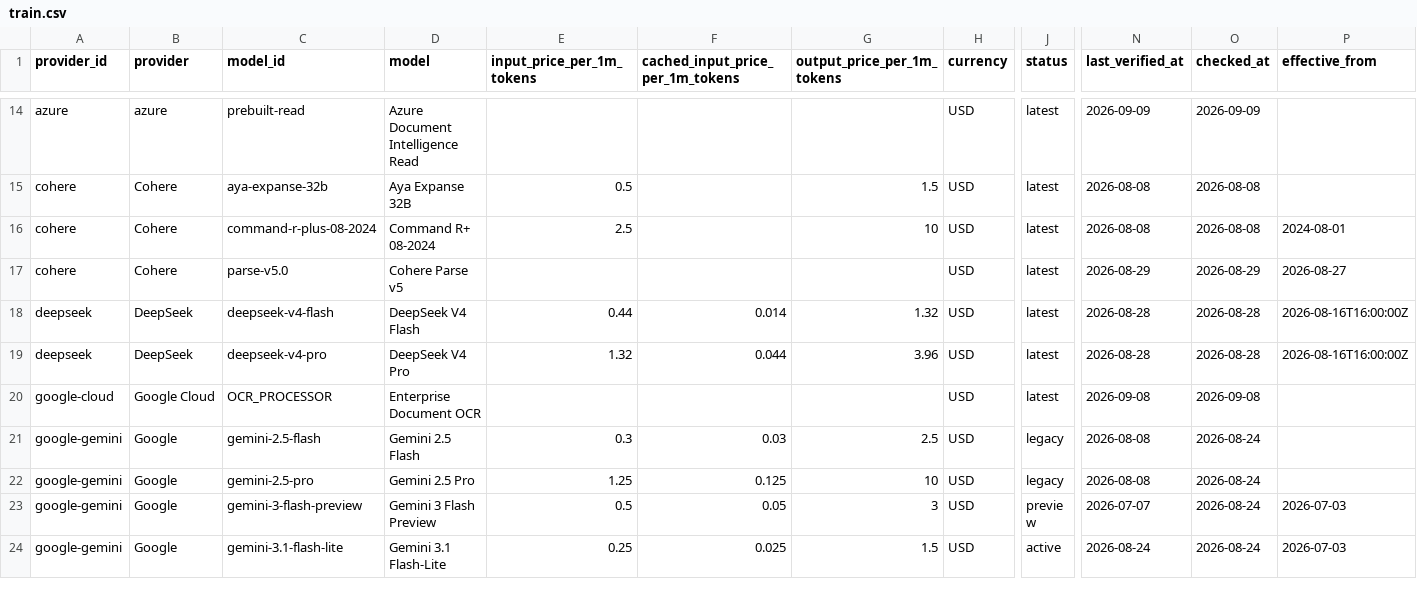
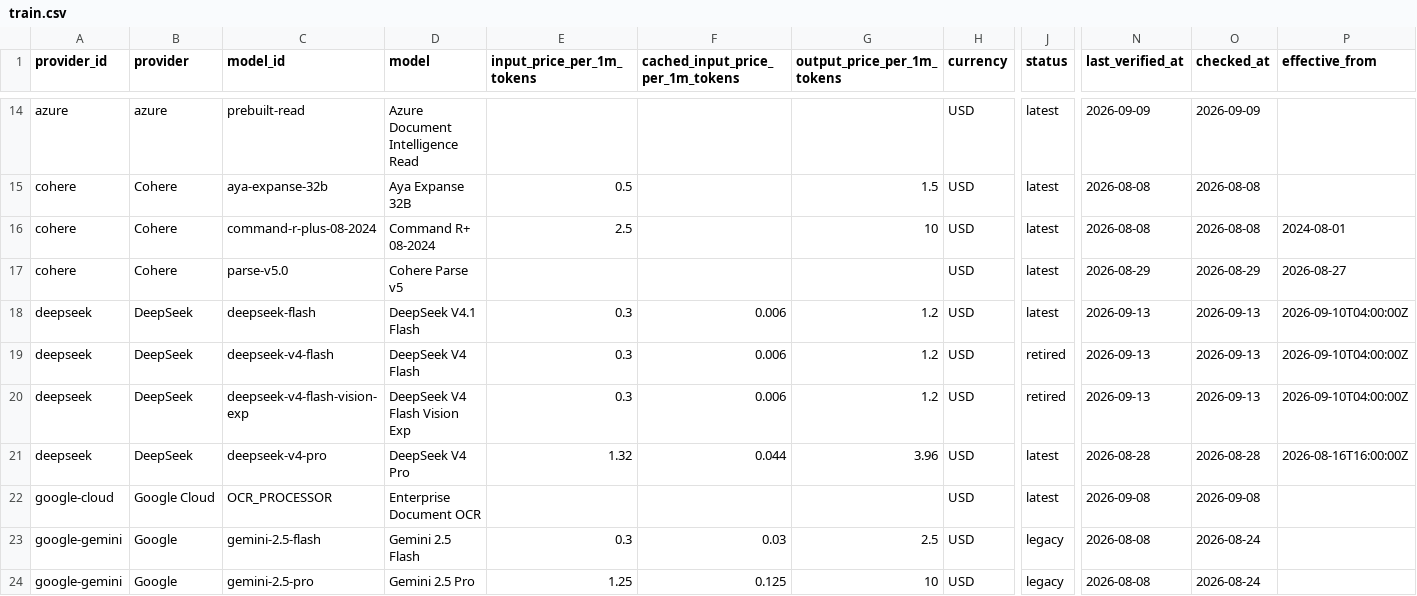
Before and after one commit to aicostbudget/ai-api-pricing-data, a CSV file: huggingface/train.csv, drawn as a sheet; only a part is shown, gaps mark what is left out; the shorter side is filled out with more unchanged rows; addresses are those after the commit; rows hold the shown columns only; the diff names each change by its address in the sheet, - before the commit and + after, or states it on an @@ line.

```diff
--- a/huggingface/train.csv
+++ b/huggingface/train.csv
+row 18: deepseek | DeepSeek | deepseek-flash | DeepSeek V4.1 Flash | 0.3 | 0.006 | 1.2 | USD | latest | 2026-09-13 | 2026-09-13 | 2026-09-10T04:00:00Z
-E19 (input_price_per_1m_tokens): 0.44
+E19 (input_price_per_1m_tokens): 0.3
-F19 (cached_input_price_per_1m_tokens): 0.014
+F19 (cached_input_price_per_1m_tokens): 0.006
-G19 (output_price_per_1m_tokens): 1.32
+G19 (output_price_per_1m_tokens): 1.2
-J19 (status): latest
+J19 (status): retired
-N19 (last_verified_at): 2026-08-28
+N19 (last_verified_at): 2026-09-13
-O19 (checked_at): 2026-08-28
+O19 (checked_at): 2026-09-13
-P19 (effective_from): 2026-08-16T16:00:00Z
+P19 (effective_from): 2026-09-10T04:00:00Z
+row 20: deepseek | DeepSeek | deepseek-v4-flash-vision-exp | DeepSeek V4 Flash Vision Exp | 0.3 | 0.006 | 1.2 | USD | retired | 2026-09-13 | 2026-09-13 | 2026-09-10T04:00:00Z
```
Also changed, not shown: api/v1/prices.csv, 54 other files.
